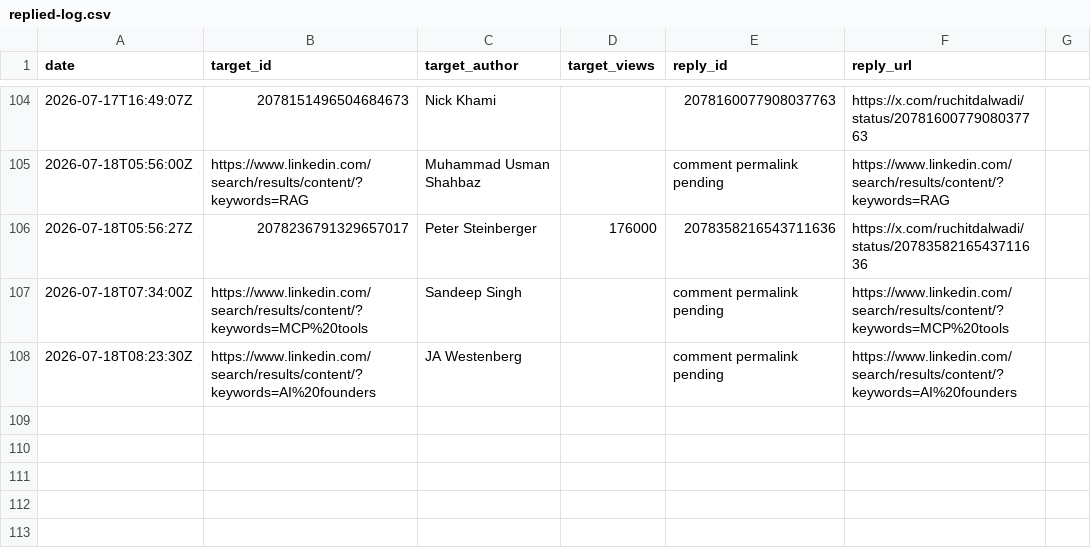
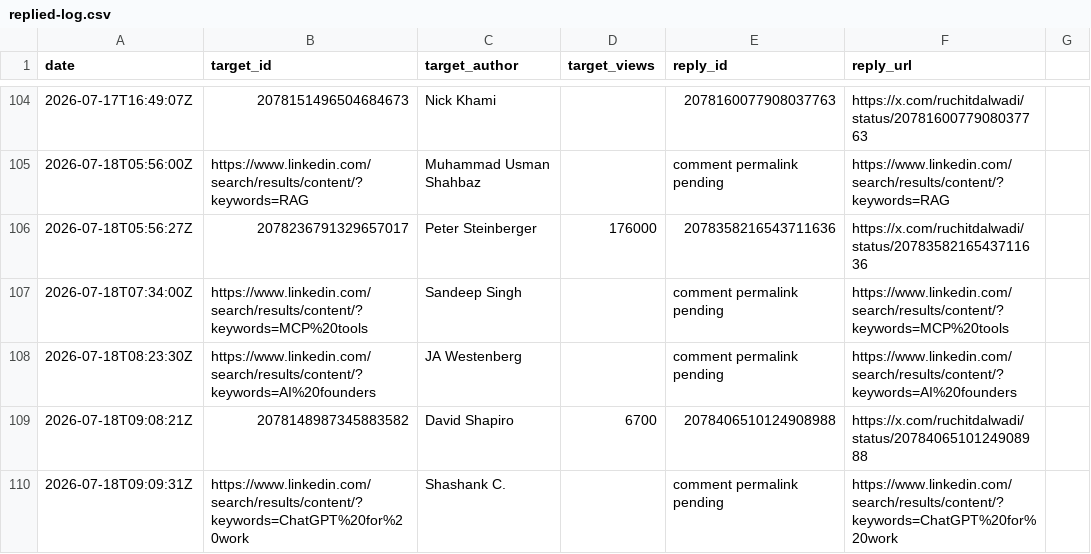
Before and after one commit to Ruchit1395/ruchitdalwadi-com, a CSV file: distribution/first-ten-customers-for-a-b2b-ai-startup/replied-log.csv, drawn as a sheet; only a part is shown, gaps mark what is left out; the diff names each change by its address in the sheet, - before the commit and + after, or states it on an @@ line.

Commit message:
Log mixed AI practitioner comment session

```diff
--- a/distribution/first-ten-customers-for-a-b2b-ai-startup/replied-log.csv
+++ b/distribution/first-ten-customers-for-a-b2b-ai-startup/replied-log.csv
+row 109: 2026-07-18T09:08:21Z | 2078148987345883582 | David Shapiro | 6700 | 2078406510124908988 | https://x.com/ruchitdalwadi/status/2078406510124908988
+row 110: 2026-07-18T09:09:31Z | https://www.linkedin.com/search/results/content/?keywords=ChatGPT%20for%20work | Shashank C. |  | comment permalink pending | https://www.linkedin.com/search/results/content/?keywords=ChatGPT%20for%20work
```
Also changed, not shown: 2 other files.
